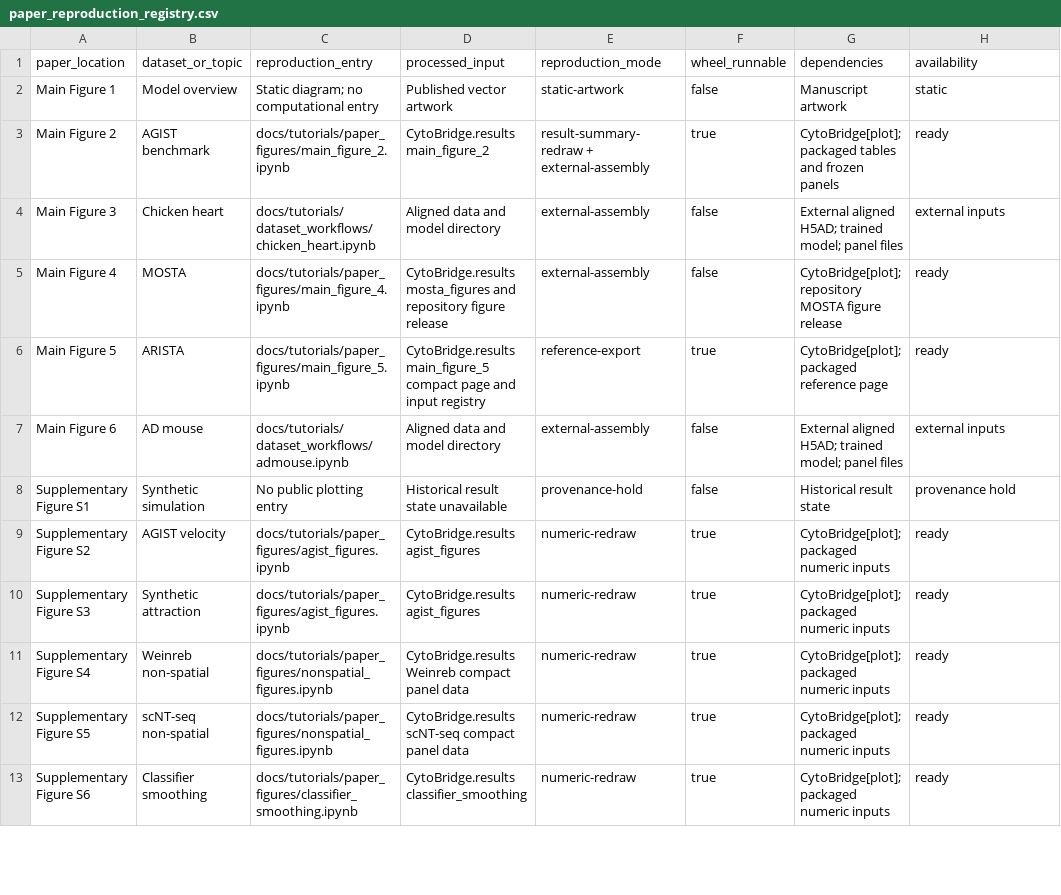
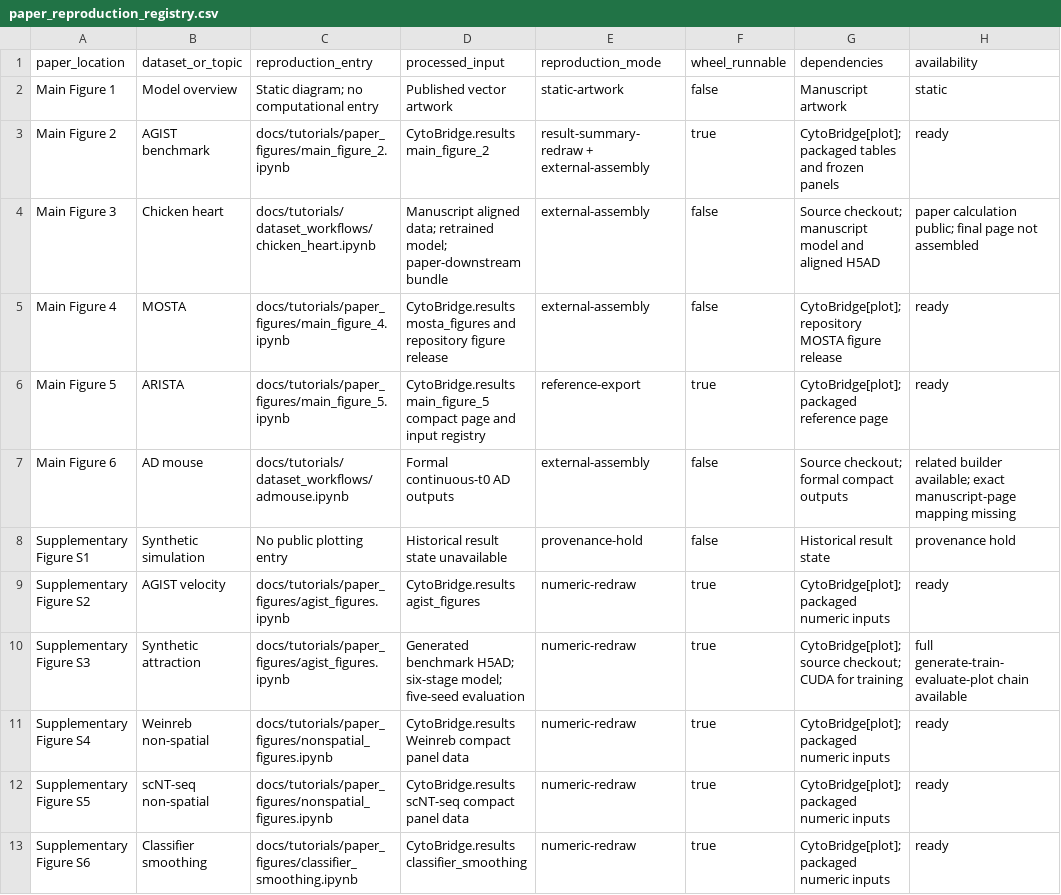
Before and after one commit to zhenyiizhang/cytobridge-spatial, a CSV file: docs/data/paper_reproduction_registry.csv, drawn as a sheet; only a part is shown; the diff covers the shown part only.

Commit message:
Document complete paper figure calculation chains

```diff
--- a/docs/data/paper_reproduction_registry.csv
+++ b/docs/data/paper_reproduction_registry.csv
@@ -3,9 +3,9 @@ Main Figure 1,Model overview,Static diagram; no computational entry,Published ve
 Main Figure 2,AGIST benchmark,docs/tutorials/paper_figures/main_figure_2.ipynb,CytoBridge.results main_figure_2,result-summary-redraw + external-assembly,true,CytoBridge[plot]; packaged tables and frozen panels,ready
-Main Figure 3,Chicken heart,docs/tutorials/dataset_workflows/chicken_heart.ipynb,Aligned data and model directory,external-assembly,false,External aligned H5AD; trained model; panel files,external inputs
+Main Figure 3,Chicken heart,docs/tutorials/dataset_workflows/chicken_heart.ipynb,Manuscript aligned data; retrained model; paper-downstream bundle,external-assembly,false,Source checkout; manuscript model and aligned H5AD,paper calculation public; final page not assembled
 Main Figure 4,MOSTA,docs/tutorials/paper_figures/main_figure_4.ipynb,CytoBridge.results mosta_figures and repository figure release,external-assembly,false,CytoBridge[plot]; repository MOSTA figure release,ready
 Main Figure 5,ARISTA,docs/tutorials/paper_figures/main_figure_5.ipynb,CytoBridge.results main_figure_5 compact page and input registry,reference-export,true,CytoBridge[plot]; packaged reference page,ready
-Main Figure 6,AD mouse,docs/tutorials/dataset_workflows/admouse.ipynb,Aligned data and model directory,external-assembly,false,External aligned H5AD; trained model; panel files,external inputs
+Main Figure 6,AD mouse,docs/tutorials/dataset_workflows/admouse.ipynb,Formal continuous-t0 AD outputs,external-assembly,false,Source checkout; formal compact outputs,related builder available; exact manuscript-page mapping missing
 Supplementary Figure S1,Synthetic simulation,No public plotting entry,Historical result state unavailable,provenance-hold,false,Historical result state,provenance hold
 Supplementary Figure S2,AGIST velocity,docs/tutorials/paper_figures/agist_figures.ipynb,CytoBridge.results agist_figures,numeric-redraw,true,CytoBridge[plot]; packaged numeric inputs,ready
-Supplementary Figure S3,Synthetic attraction,docs/tutorials/paper_figures/agist_figures.ipynb,CytoBridge.results agist_figures,numeric-redraw,true,CytoBridge[plot]; packaged numeric inputs,ready
+Supplementary Figure S3,Synthetic attraction,docs/tutorials/paper_figures/agist_figures.ipynb,Generated benchmark H5AD; six-stage model; five-seed evaluation,numeric-redraw,true,CytoBridge[plot]; source checkout; CUDA for training,full generate-train-evaluate-plot chain available
 Supplementary Figure S4,Weinreb non-spatial,docs/tutorials/paper_figures/nonspatial_figures.ipynb,CytoBridge.results Weinreb compact panel data,numeric-redraw,true,CytoBridge[plot]; packaged numeric inputs,ready
```
Also changed, not shown: 27 edited cells elsewhere in this file, 42 other files.
